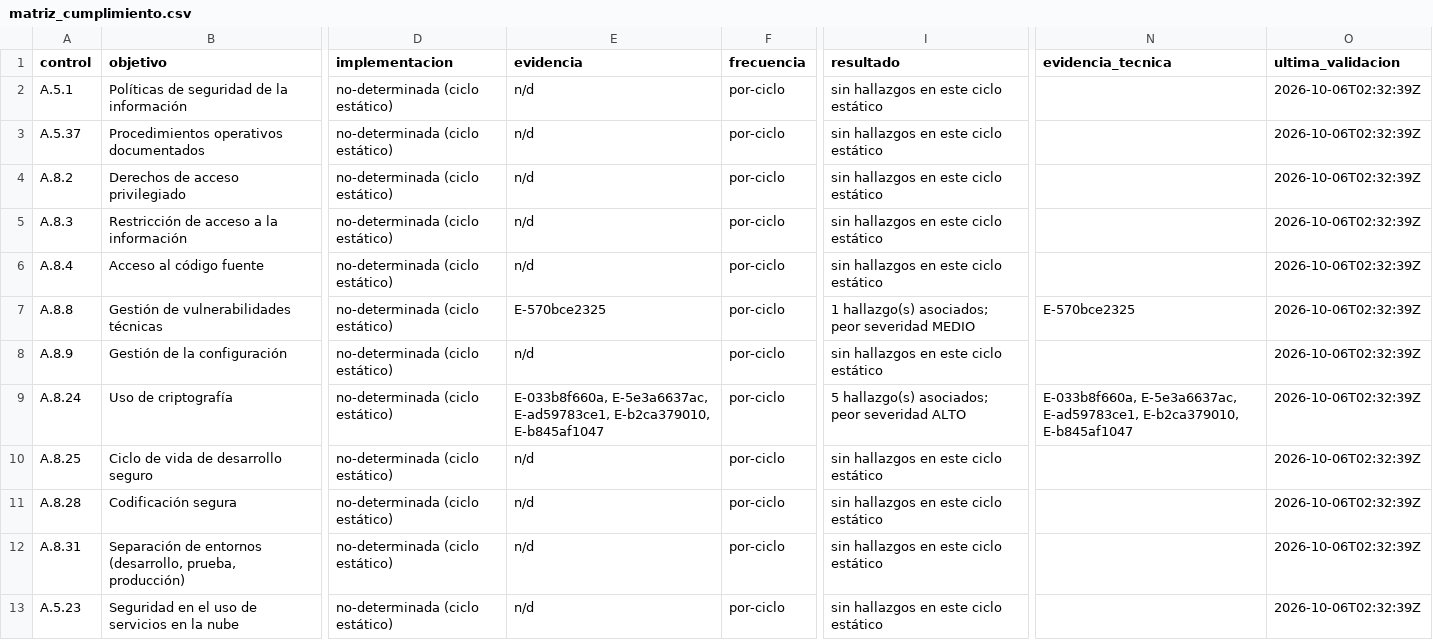
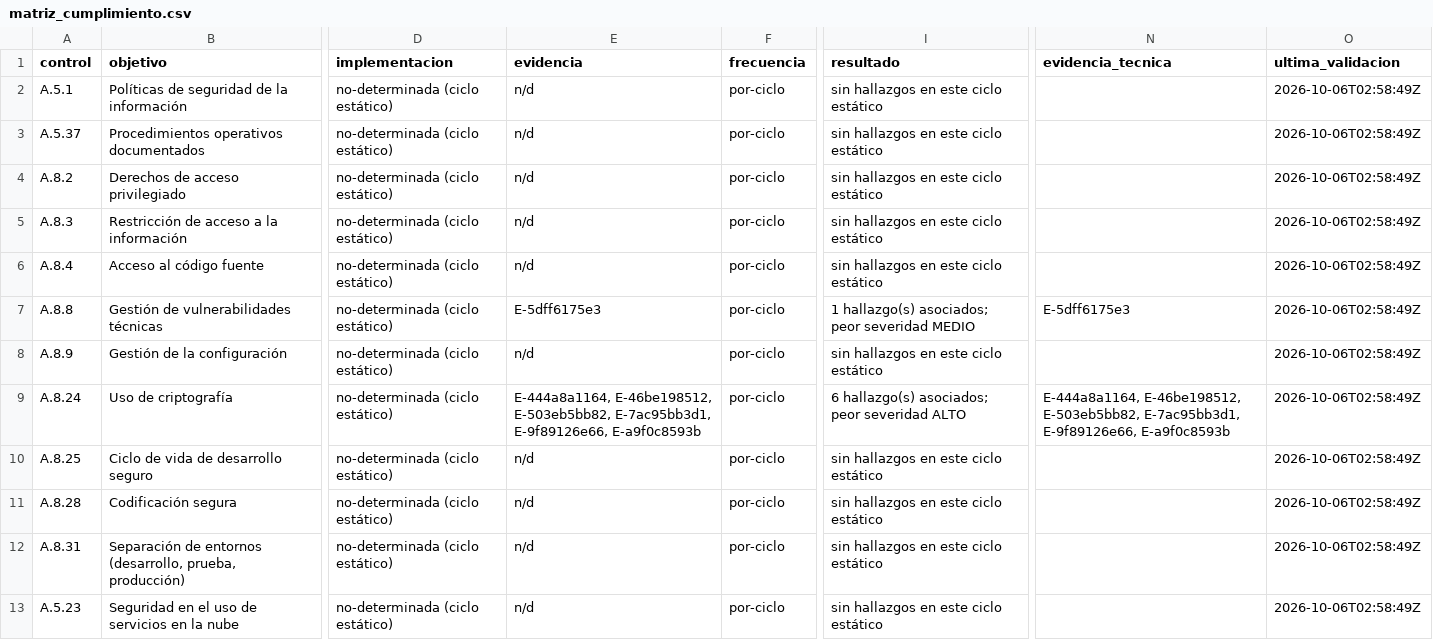
Before and after one commit to cherrera0001/AC_C20_2026, a CSV file: 03_hallazgos/matriz_cumplimiento.csv, drawn as a sheet; only a part is shown, gaps mark what is left out; the diff names each change by its address in the sheet, - before the commit and + after, or states it on an @@ line.

```diff
--- a/03_hallazgos/matriz_cumplimiento.csv
+++ b/03_hallazgos/matriz_cumplimiento.csv
-O2:O13 (ultima_validacion): 2026-10-06T02:32:39Z
+O2:O13 (ultima_validacion): 2026-10-06T02:58:49Z
-E7 (evidencia): E-570bce2325
+E7 (evidencia): E-5dff6175e3
-N7 (evidencia_tecnica): E-570bce2325
+N7 (evidencia_tecnica): E-5dff6175e3
-E9 (evidencia): E-033b8f660a, E-5e3a6637ac, E-ad59783ce1, E-b2ca379010, E-b845af1047
+E9 (evidencia): E-444a8a1164, E-46be198512, E-503eb5bb82, E-7ac95bb3d1, E-9f89126e66, E-a9f0c8593b
-I9 (resultado): 5 hallazgo(s) asociados; peor severidad ALTO
+I9 (resultado): 6 hallazgo(s) asociados; peor severidad ALTO
-N9 (evidencia_tecnica): E-033b8f660a, E-5e3a6637ac, E-ad59783ce1, E-b2ca379010, E-b845af1047
+N9 (evidencia_tecnica): E-444a8a1164, E-46be198512, E-503eb5bb82, E-7ac95bb3d1, E-9f89126e66, E-a9f0c8593b
```
Also changed, not shown: 28 other files.
